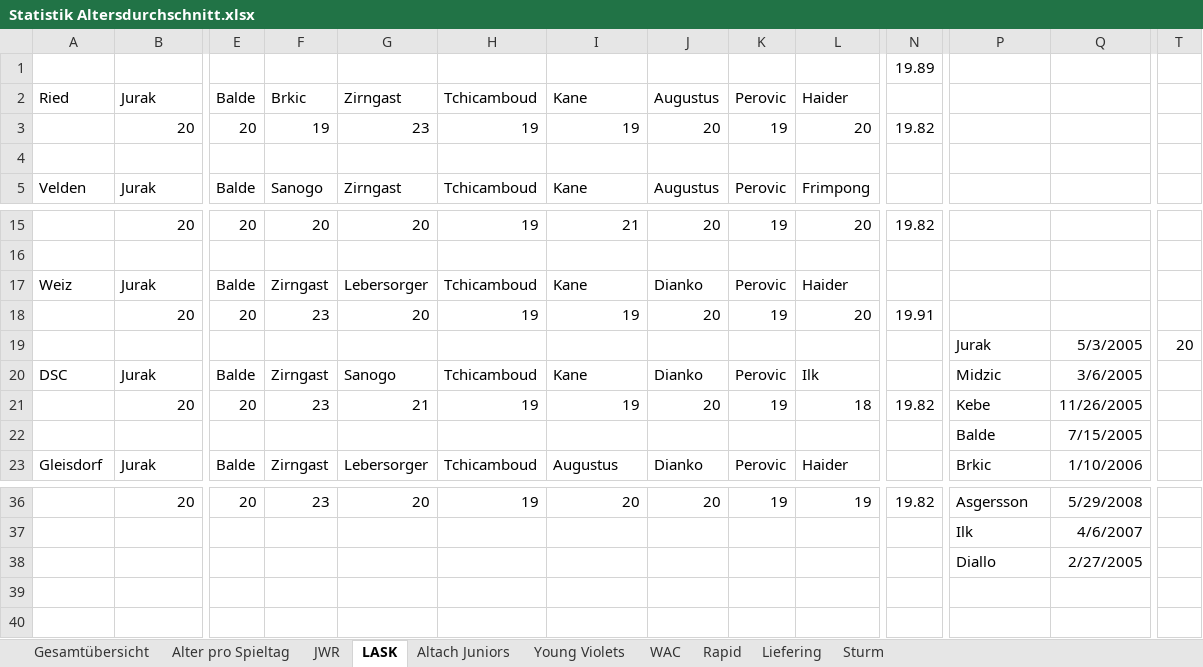
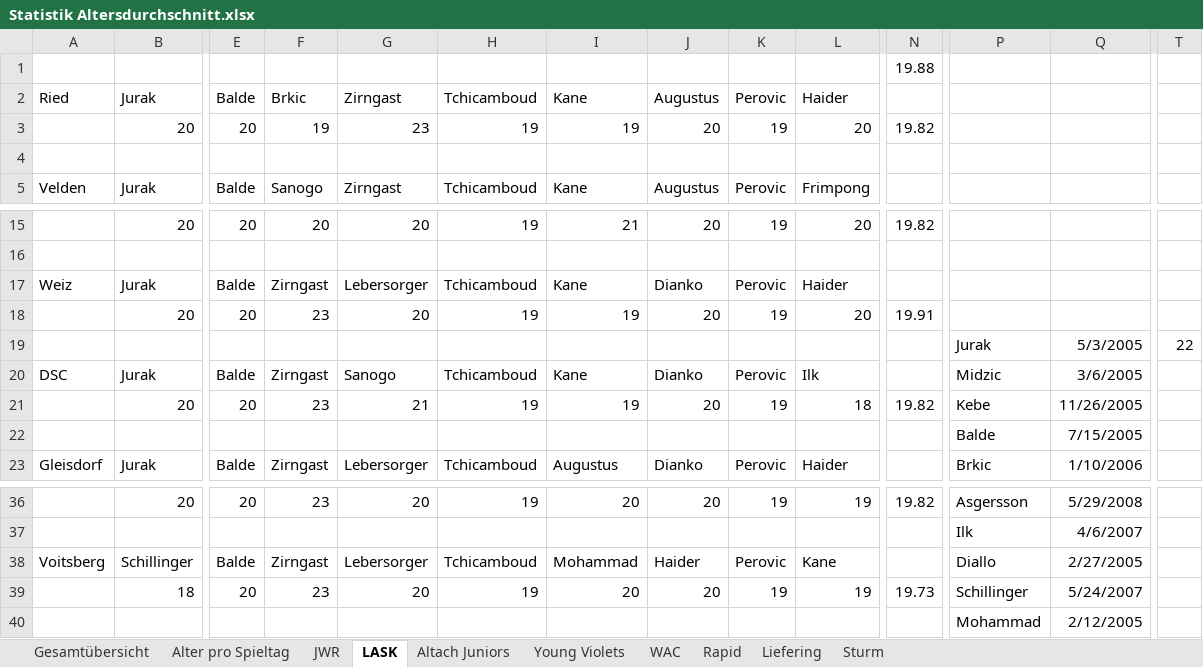
Before and after one commit to mariodemmelbauer/jwr-altersstatistik-dashboard, an Excel workbook: Statistik Altersdurchschnitt.xlsx, sheet LASK, drawn as a sheet; only a part is shown, gaps mark what is left out; values as stored, in another font and other column widths than the file's, no borders; charts and pictures not drawn; removed rows and columns are numbered as before the commit, all else as after; rows hold the shown columns only; the diff names each change by its address in the sheet, - before the commit and + after, or states it on an @@ line.

Commit message:
Aktualisierung Daten

```diff
--- a/Statistik Altersdurchschnitt.xlsx (sheet LASK)
+++ b/Statistik Altersdurchschnitt.xlsx (sheet LASK)
-N1: 19.89
+N1: 19.88
-T19: 20
+T19: 22
-row 38:  |  |  |  |  |  |  |  |  |  |  | Diallo | 2/27/2005
+row 38: Voitsberg | Schillinger | Balde | Zirngast | Lebersorger | Tchicamboud | Mohammad | Haider | Perovic | Kane |  | Diallo | 2/27/2005
+row 39:  | 18 | 20 | 23 | 20 | 19 | 20 | 20 | 19 | 19 | 19.73 | Schillinger | 5/24/2007
+row 40:  |  |  |  |  |  |  |  |  |  |  | Mohammad | 2/12/2005
```
Also changed, not shown: sheet Gesamtübersicht, sheet Alter pro Spieltag, charts or pictures.
